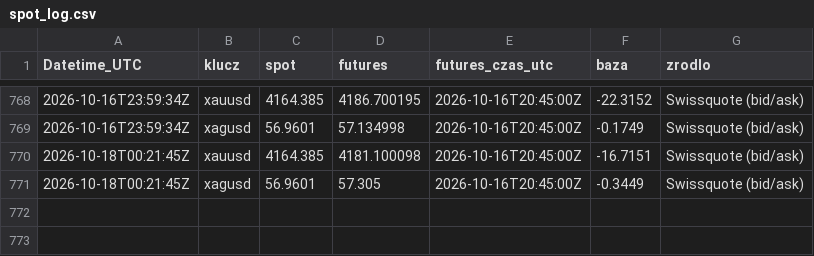
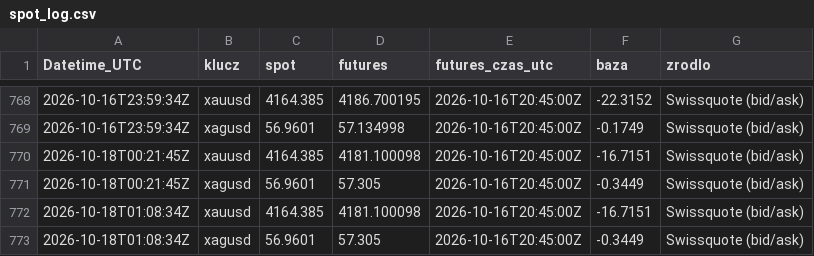
Before and after one commit to Kubula-xu/claude-finance-data, a CSV file: data/spot_log.csv, drawn as a sheet; only a part is shown, gaps mark what is left out.

```diff
--- a/data/spot_log.csv
+++ b/data/spot_log.csv
@@ -771 +771,3 @@ Datetime_UTC,klucz,spot,futures,futures_czas_utc,baza,zrodlo
 2026-10-18T00:21:45Z,xagusd,56.9601,57.305,2026-10-16T20:45:00Z,-0.3449,Swissquote (bid/ask)
+2026-10-18T01:08:34Z,xauusd,4164.385,4181.100098,2026-10-16T20:45:00Z,-16.7151,Swissquote (bid/ask)
+2026-10-18T01:08:34Z,xagusd,56.9601,57.305,2026-10-16T20:45:00Z,-0.3449,Swissquote (bid/ask)
```
Also changed, not shown: 6 other files.
